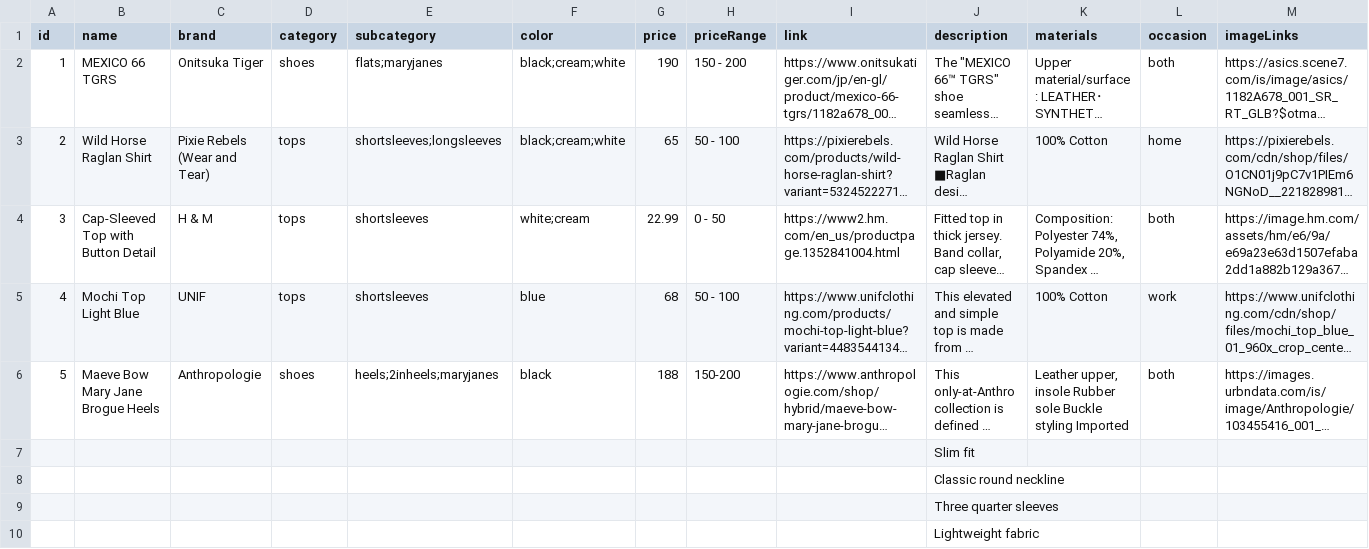
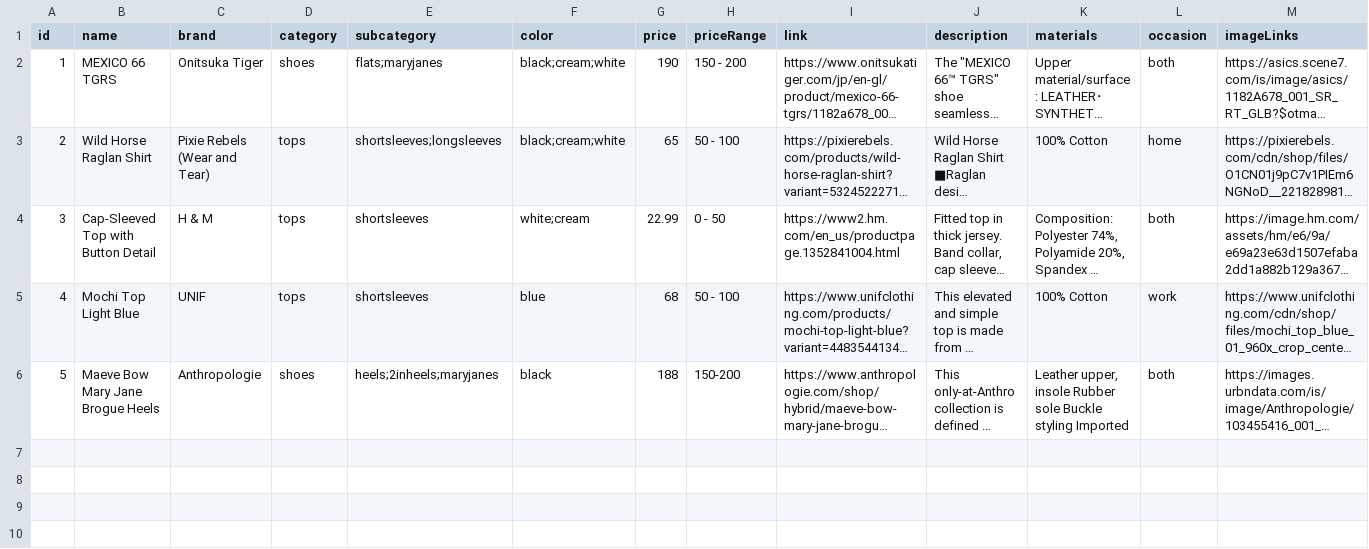
Before and after one commit to wodziaka/spiderinmygolfbag, a TSV file: data/wishlist.tsv (was data/wishlist.tsv - Sheet1.tsv), drawn as a sheet; long unchanged cells end in …; the diff names each change by its address in the sheet, - before the commit and + after, or states it on an @@ line.

Commit message:
Update and rename wishlist.tsv - Sheet1.tsv to wishlist.tsv

```diff
--- a/data/wishlist.tsv - Sheet1.tsv
+++ b/data/wishlist.tsv
-row 7:  |  |  |  |  |  |  |  |  | Slim fit
-row 8:  |  |  |  |  |  |  |  |  | Classic round neckline
-row 9:  |  |  |  |  |  |  |  |  | Three quarter sleeves
-row 10:  |  |  |  |  |  |  |  |  | Lightweight fabric
```
